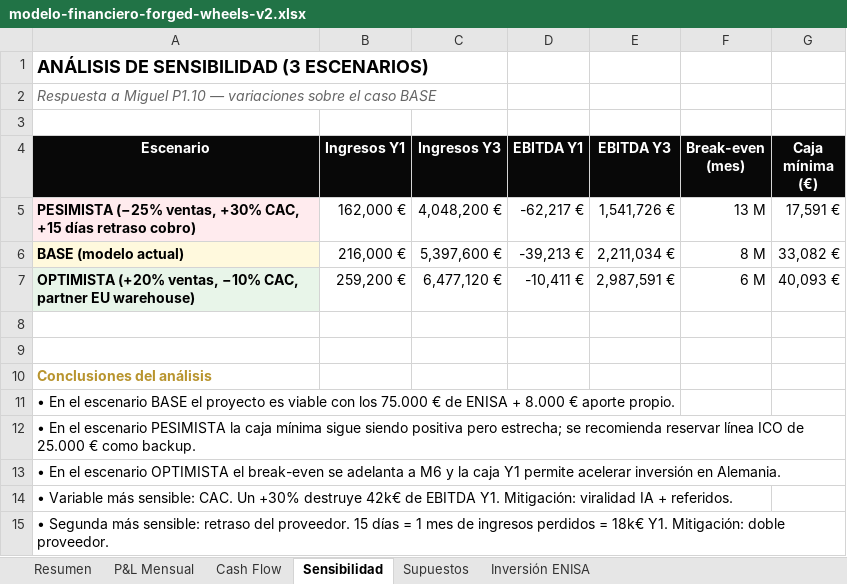
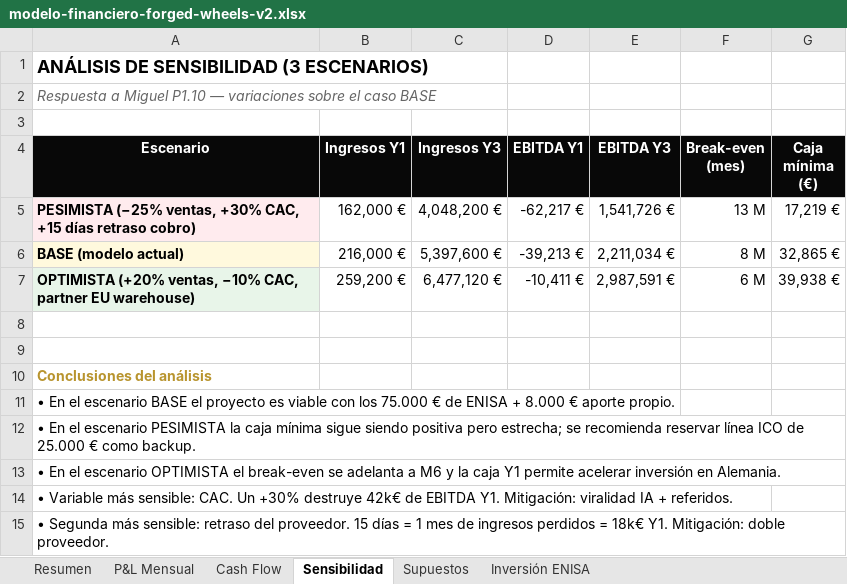
Before and after one commit to pozenkov13/forged-wheels-showroom, an Excel workbook: docs/modelo-financiero-forged-wheels-v2.xlsx, sheet Sensibilidad, drawn as a sheet; values as stored, in another font and other column widths than the file's, no borders; the diff names each change by its address in the sheet, - before the commit and + after, or states it on an @@ line.

```diff
--- a/docs/modelo-financiero-forged-wheels-v2.xlsx (sheet Sensibilidad)
+++ b/docs/modelo-financiero-forged-wheels-v2.xlsx (sheet Sensibilidad)
-G5 (Caja mínima (€)): 17,591 €
+G5 (Caja mínima (€)): 17,219 €
-G6 (Caja mínima (€)): 33,082 €
+G6 (Caja mínima (€)): 32,865 €
-G7 (Caja mínima (€)): 40,093 €
+G7 (Caja mínima (€)): 39,938 €
```
Also changed, not shown: sheet P&L Mensual, sheet Cash Flow, sheet Resumen, sheet Supuestos, 37 other files.
